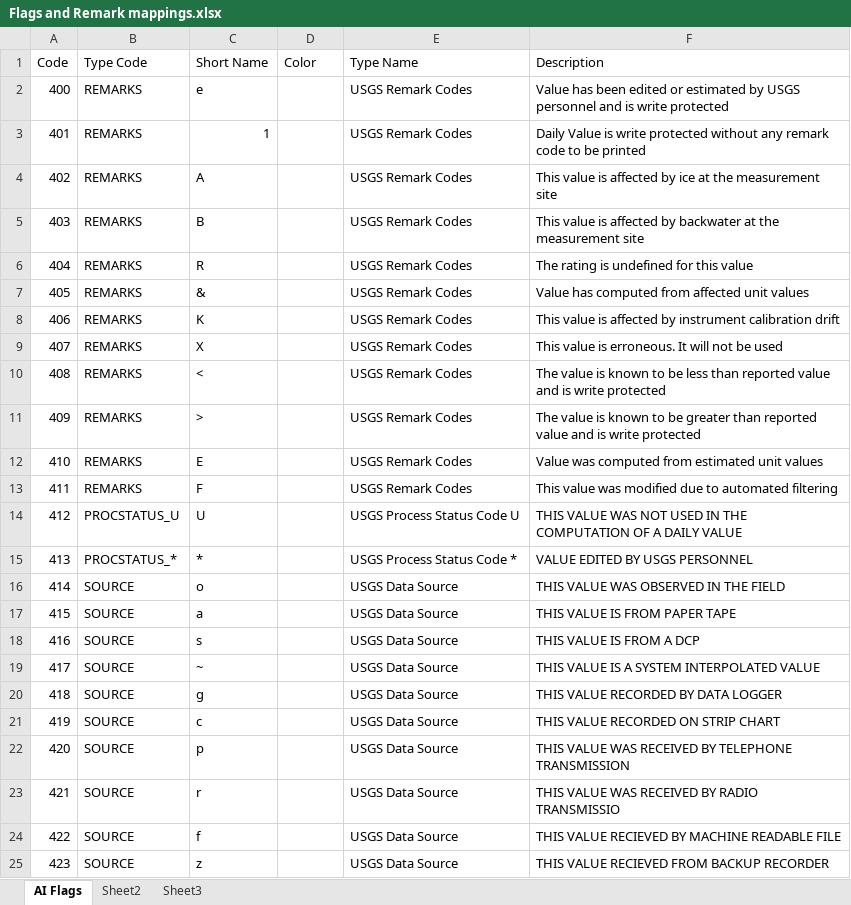
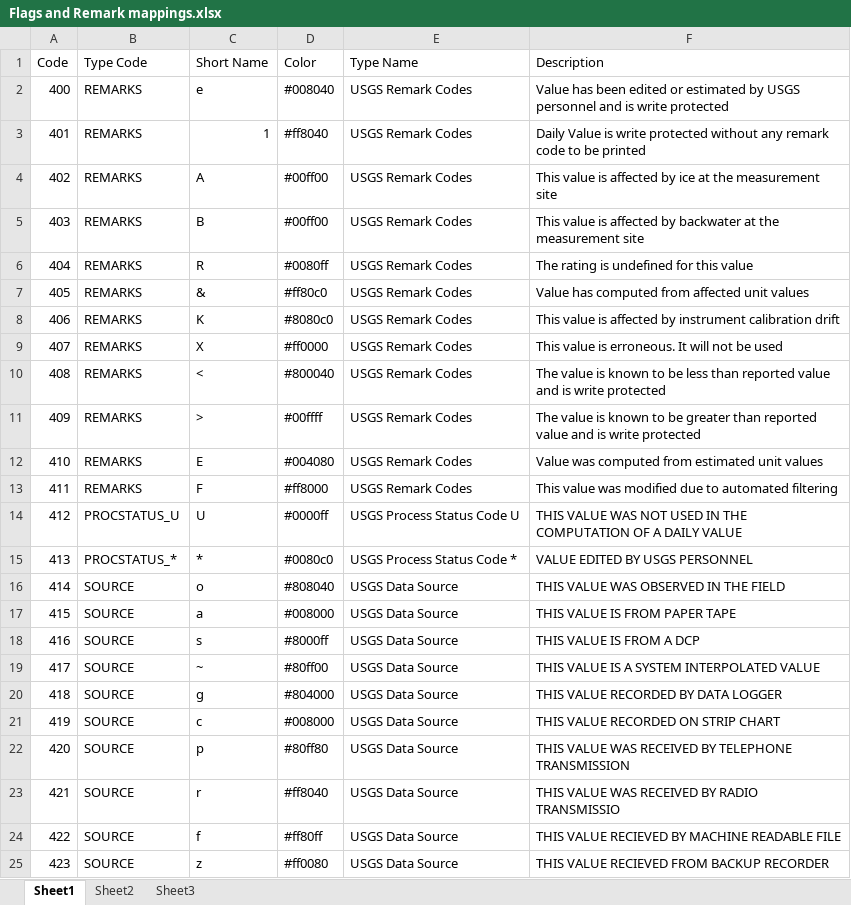
Before and after one commit to AlanLiu-AI/AqDemos, an Excel workbook: C#/USGCExcelReader/Flags and Remark mappings.xlsx, sheet Sheet1, drawn as a sheet; values as stored, in another font and other column widths than the file's, no borders; the diff names each change by its address in the sheet, - before the commit and + after, or states it on an @@ line.

Commit message:
Added color for Nwis flags

```diff
--- a/C#/USGCExcelReader/Flags and Remark mappings.xlsx (sheet Sheet1)
+++ b/C#/USGCExcelReader/Flags and Remark mappings.xlsx (sheet Sheet1)
-sheet tab: AI Flags
+sheet tab: Sheet1
-D2 (Color): (empty)
+D2 (Color): #008040
-D3 (Color): (empty)
+D3 (Color): #ff8040
-D4:D5 (Color): (empty)
+D4:D5 (Color): #00ff00
-D6 (Color): (empty)
+D6 (Color): #0080ff
-D7 (Color): (empty)
+D7 (Color): #ff80c0
-D8 (Color): (empty)
+D8 (Color): #8080c0
-D9 (Color): (empty)
+D9 (Color): #ff0000
-D10 (Color): (empty)
+D10 (Color): #800040
-D11 (Color): (empty)
+D11 (Color): #00ffff
-D12 (Color): (empty)
+D12 (Color): #004080
-D13 (Color): (empty)
+D13 (Color): #ff8000
-D14 (Color): (empty)
+D14 (Color): #0000ff
-D15 (Color): (empty)
+D15 (Color): #0080c0
-D16 (Color): (empty)
+D16 (Color): #808040
-D17 (Color): (empty)
+D17 (Color): #008000
-D18 (Color): (empty)
+D18 (Color): #8000ff
-D19 (Color): (empty)
+D19 (Color): #80ff00
-D20 (Color): (empty)
+D20 (Color): #804000
-D21 (Color): (empty)
+D21 (Color): #008000
-D22 (Color): (empty)
+D22 (Color): #80ff80
-D23 (Color): (empty)
+D23 (Color): #ff8040
-D24 (Color): (empty)
+D24 (Color): #ff80ff
-D25 (Color): (empty)
+D25 (Color): #ff0080
```
Also changed, not shown: 1 other file.
